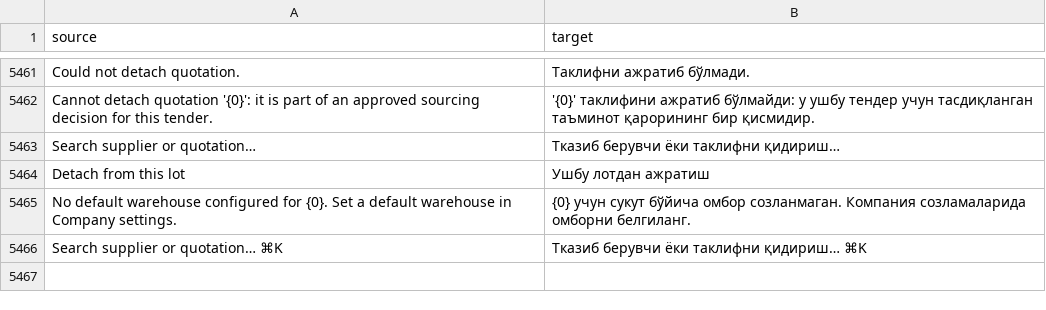
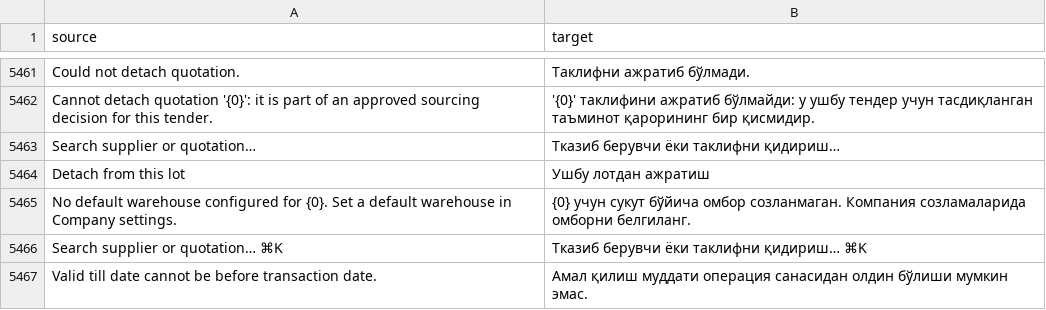
Before and after one commit to zvictory/stabler, a CSV file: stabler/translations/uzc.csv, drawn as a sheet; only a part is shown, gaps mark what is left out; the diff names each change by its address in the sheet, - before the commit and + after, or states it on an @@ line.

```diff
--- a/stabler/translations/uzc.csv
+++ b/stabler/translations/uzc.csv
+row 5467: Valid till date cannot be before transaction date. | Амал қилиш муддати операция санасидан олдин бўлиши мумкин эмас.
```
Also changed, not shown: stabler/translations/en.csv, stabler/translations/ru.csv, 6 other files.
